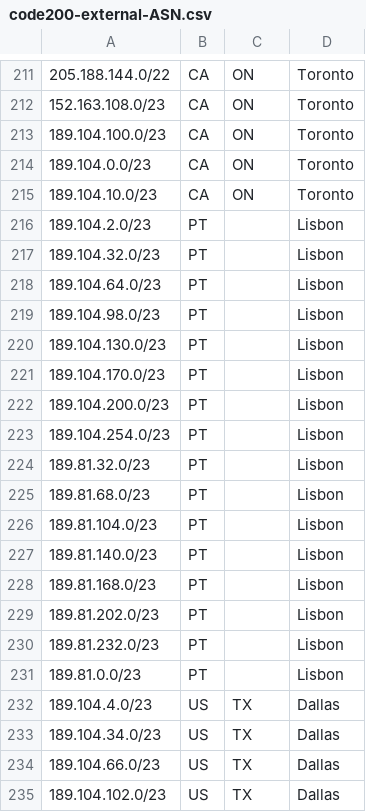
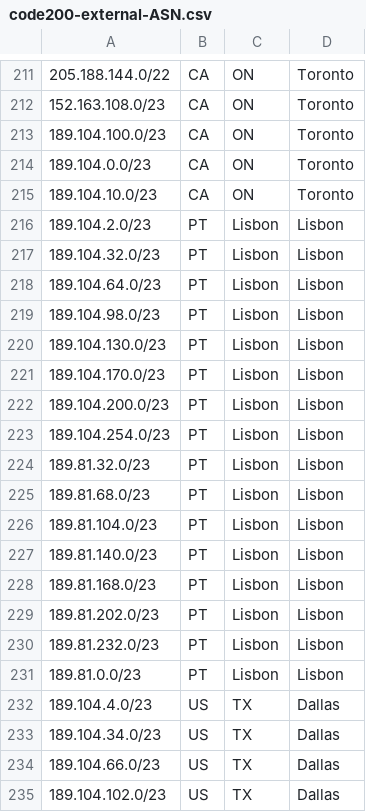
Before and after one commit to code200noc/code200noc.github.io, a CSV file: code200-external-ASN.csv, drawn as a sheet; only a part is shown, gaps mark what is left out.

Commit message:
Update code200-external-ASN.csv

```diff
--- a/code200-external-ASN.csv
+++ b/code200-external-ASN.csv
@@ -215,18 +215,18 @@
 189.104.10.0/23,CA,ON,Toronto,
-189.104.2.0/23,PT,,Lisbon,
-189.104.32.0/23,PT,,Lisbon,
-189.104.64.0/23,PT,,Lisbon,
-189.104.98.0/23,PT,,Lisbon,
-189.104.130.0/23,PT,,Lisbon,
-189.104.170.0/23,PT,,Lisbon,
-189.104.200.0/23,PT,,Lisbon,
-189.104.254.0/23,PT,,Lisbon,
-189.81.32.0/23,PT,,Lisbon,
-189.81.68.0/23,PT,,Lisbon,
-189.81.104.0/23,PT,,Lisbon,
-189.81.140.0/23,PT,,Lisbon,
-189.81.168.0/23,PT,,Lisbon,
-189.81.202.0/23,PT,,Lisbon,
-189.81.232.0/23,PT,,Lisbon,
-189.81.0.0/23,PT,,Lisbon,
+189.104.2.0/23,PT,Lisbon,Lisbon,
+189.104.32.0/23,PT,Lisbon,Lisbon,
+189.104.64.0/23,PT,Lisbon,Lisbon,
+189.104.98.0/23,PT,Lisbon,Lisbon,
+189.104.130.0/23,PT,Lisbon,Lisbon,
+189.104.170.0/23,PT,Lisbon,Lisbon,
+189.104.200.0/23,PT,Lisbon,Lisbon,
+189.104.254.0/23,PT,Lisbon,Lisbon,
+189.81.32.0/23,PT,Lisbon,Lisbon,
+189.81.68.0/23,PT,Lisbon,Lisbon,
+189.81.104.0/23,PT,Lisbon,Lisbon,
+189.81.140.0/23,PT,Lisbon,Lisbon,
+189.81.168.0/23,PT,Lisbon,Lisbon,
+189.81.202.0/23,PT,Lisbon,Lisbon,
+189.81.232.0/23,PT,Lisbon,Lisbon,
+189.81.0.0/23,PT,Lisbon,Lisbon,
 189.104.4.0/23,US,TX,Dallas,
```
